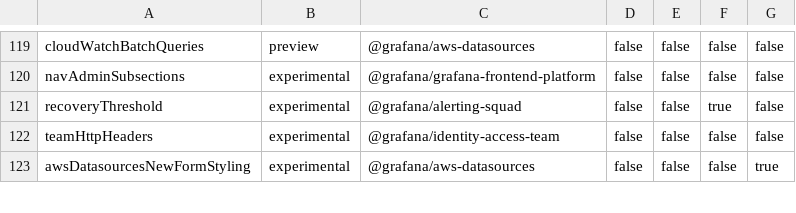
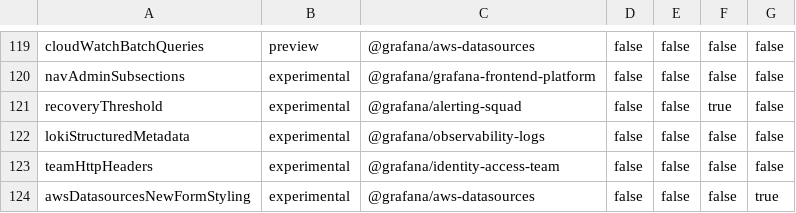
Before and after one commit to openai-oss-forks/grafana-experiments, a CSV file: pkg/services/featuremgmt/toggles_gen.csv, drawn as a sheet; only a part is shown, gaps mark what is left out.

Commit message:
Loki: Add backend functionality to parse structured metadata from Loki (#77361)
* prepare backend for structured metadata

* add `lokiStructuredMetadata` feature toggle

* use `lokiStructuredMetadata` feature flag

* add field type check to `labelTypesField`

* remove fixme

* fix feature toggle

* add field in dataplane mode

* use `data.Labels` where possible

* adjust framing tests

* improve verbiage

* improve naming

* update tests to "attributes"

```diff
--- a/pkg/services/featuremgmt/toggles_gen.csv
+++ b/pkg/services/featuremgmt/toggles_gen.csv
@@ -121,2 +121,3 @@ navAdminSubsections,experimental,@grafana/grafana-frontend-platform,false,false,
 recoveryThreshold,experimental,@grafana/alerting-squad,false,false,true,false
+lokiStructuredMetadata,experimental,@grafana/observability-logs,false,false,false,false
 teamHttpHeaders,experimental,@grafana/identity-access-team,false,false,false,false
```
Also changed, not shown: 23 other files.
